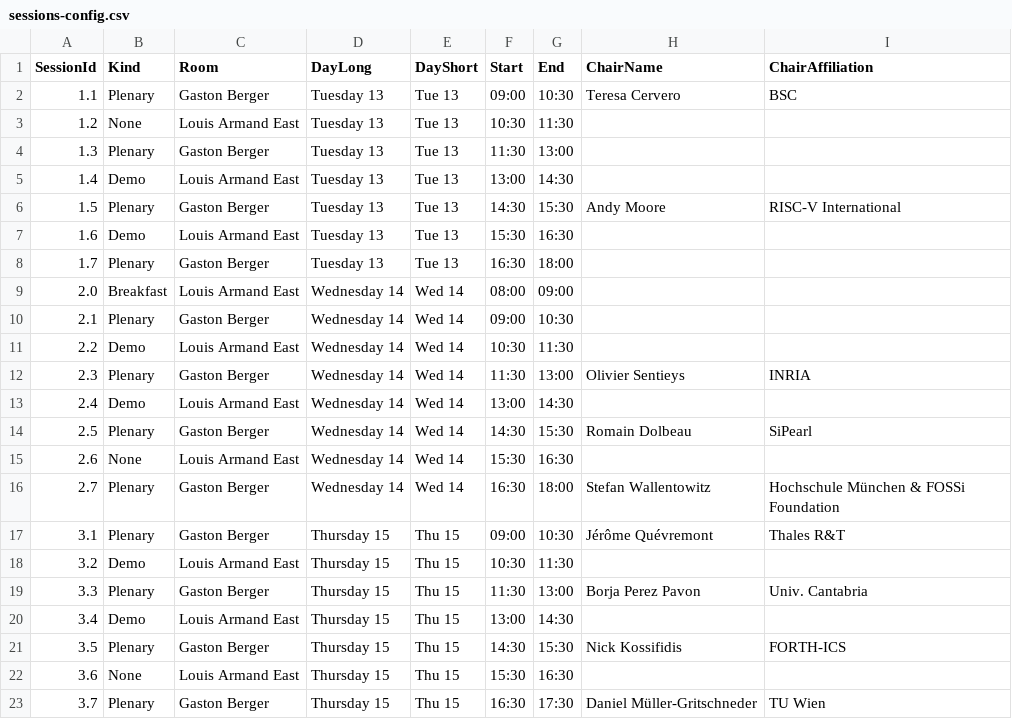
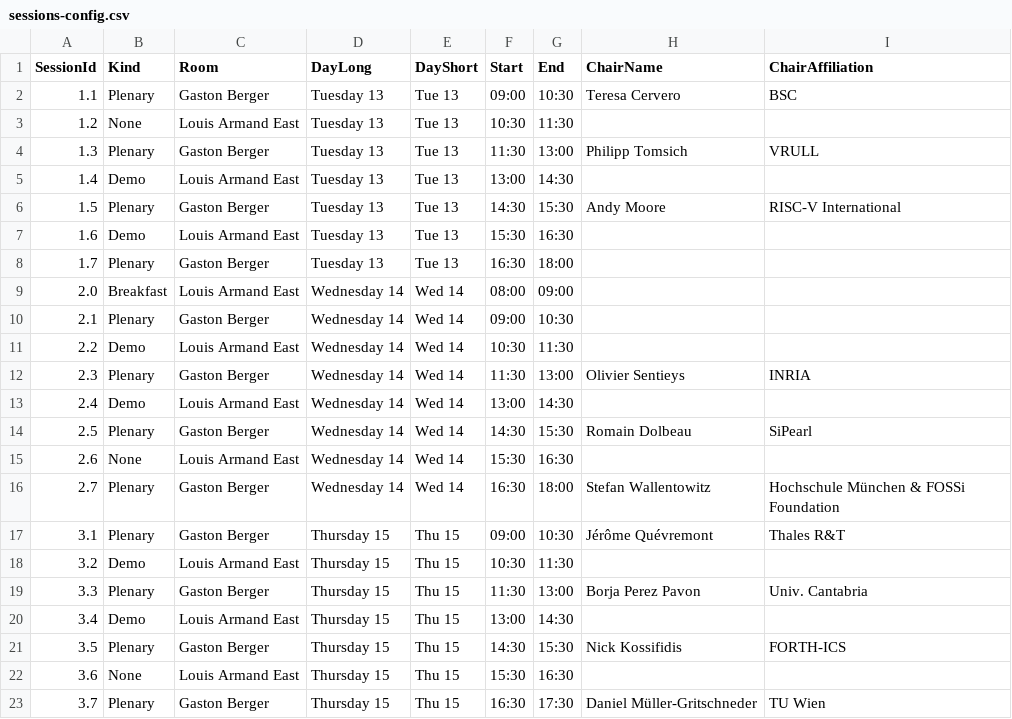
Before and after one commit to riscv-europe/summit-website-development, a CSV file: _data/sessions-config.csv, drawn as a sheet.

Commit message:
Upd: update summit's databases imported from Google drive.

```diff
--- a/_data/sessions-config.csv
+++ b/_data/sessions-config.csv
@@ -3,3 +3,3 @@ SessionId,Kind,Room,DayLong,DayShort,Start,End,ChairName,ChairAffiliation
 1.2,None,Louis Armand East,Tuesday 13,Tue 13,10:30,11:30,,
-1.3,Plenary,Gaston Berger,Tuesday 13,Tue 13,11:30,13:00,,
+1.3,Plenary,Gaston Berger,Tuesday 13,Tue 13,11:30,13:00,Philipp Tomsich,VRULL
 1.4,Demo,Louis Armand East,Tuesday 13,Tue 13,13:00,14:30,,
```
